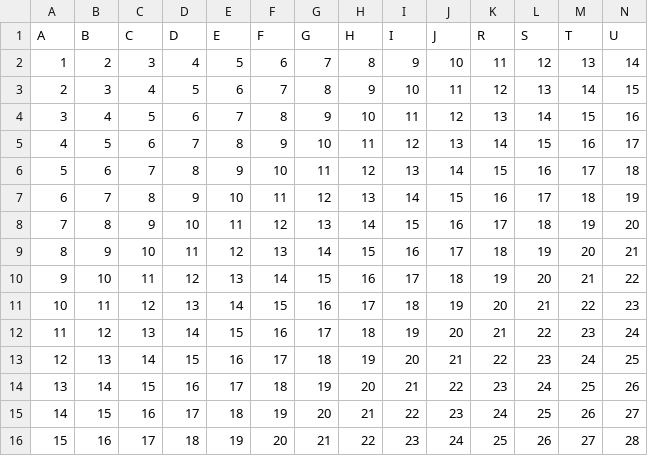
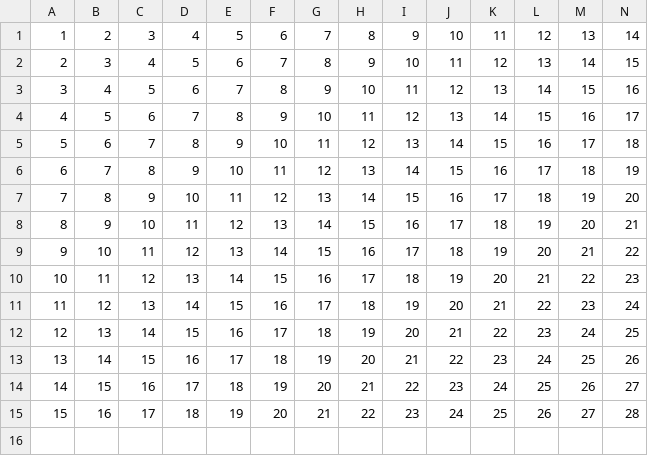
Before and after one commit to zredcay/Colorimeter-Calibration, a CSV file: src/src/CalDemo.csv, drawn as a sheet.

```diff
--- a/src/src/CalDemo.csv
+++ b/src/src/CalDemo.csv
@@ -1,2 +1 @@
-A,B,C,D,E,F,G,H,I,J,R,S,T,U
 1,2,3,4,5,6,7,8,9,10,11,12,13,14
```
Also changed, not shown: src/src/SpectrumToXYZ.csv, 8 other files.
